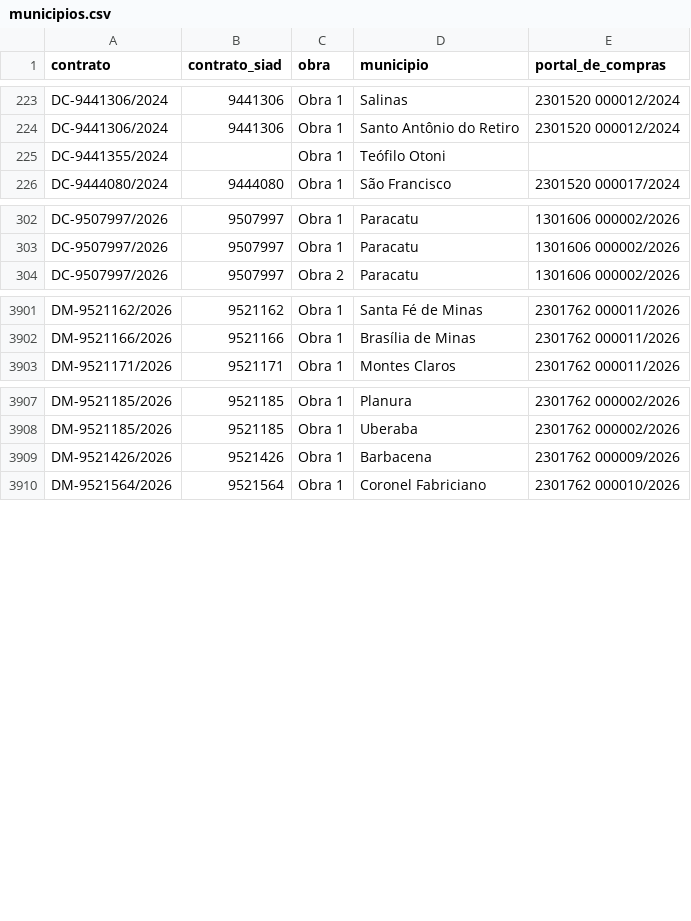
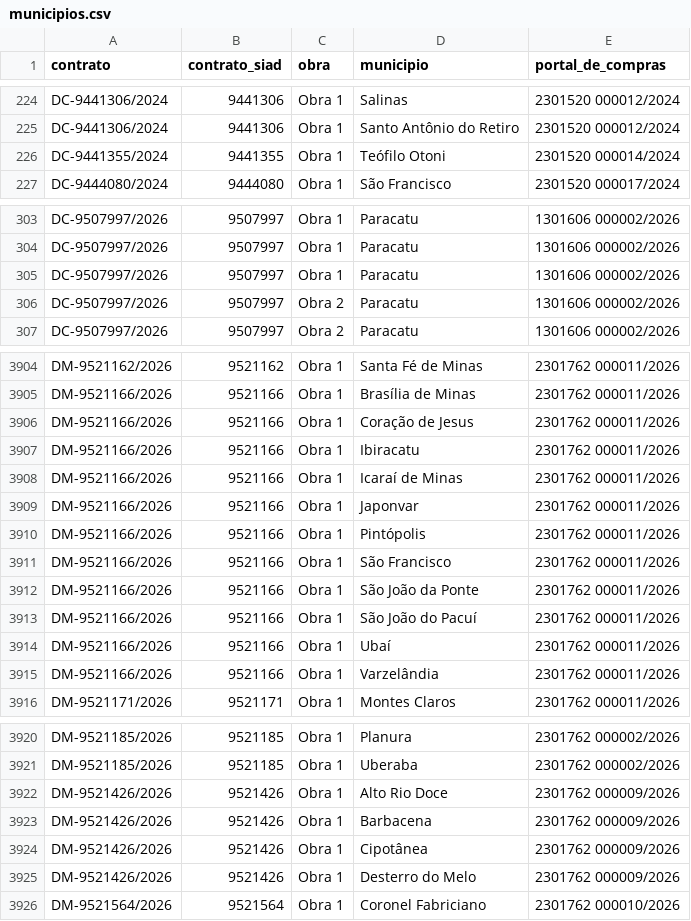
Before and after one commit to transparencia-mg/portal_obras, a CSV file: dataset/data/municipios.csv, drawn as a sheet; only a part is shown, gaps mark what is left out; the diff covers the shown part only.

```diff
--- a/dataset/data/municipios.csv
+++ b/dataset/data/municipios.csv
@@ -224,3 +225,3 @@ DC-9441306/2024;9441306;Obra 1;Salinas;2301520 000012/2024
 DC-9441306/2024;9441306;Obra 1;Santo Antônio do Retiro;2301520 000012/2024
-DC-9441355/2024 ;;Obra 1;Teófilo Otoni;
+DC-9441355/2024;9441355;Obra 1;Teófilo Otoni;2301520 000014/2024
 DC-9444080/2024;9444080;Obra 1;São Francisco;2301520 000017/2024
@@ -303,2 +304,4 @@ DC-9507997/2026;9507997;Obra 1;Paracatu;1301606 000002/2026
 DC-9507997/2026;9507997;Obra 1;Paracatu;1301606 000002/2026
+DC-9507997/2026;9507997;Obra 1;Paracatu;1301606 000002/2026
+DC-9507997/2026;9507997;Obra 2;Paracatu;1301606 000002/2026
 DC-9507997/2026;9507997;Obra 2;Paracatu;1301606 000002/2026
@@ -3902,2 +3905,12 @@ DM-9521162/2026;9521162;Obra 1;Santa Fé de Minas;2301762 000011/2026
 DM-9521166/2026;9521166;Obra 1;Brasília de Minas;2301762 000011/2026
+DM-9521166/2026;9521166;Obra 1;Coração de Jesus;2301762 000011/2026
+DM-9521166/2026;9521166;Obra 1;Ibiracatu;2301762 000011/2026
+DM-9521166/2026;9521166;Obra 1;Icaraí de Minas;2301762 000011/2026
+DM-9521166/2026;9521166;Obra 1;Japonvar;2301762 000011/2026
+DM-9521166/2026;9521166;Obra 1;Pintópolis;2301762 000011/2026
+DM-9521166/2026;9521166;Obra 1;São Francisco;2301762 000011/2026
+DM-9521166/2026;9521166;Obra 1;São João da Ponte;2301762 000011/2026
+DM-9521166/2026;9521166;Obra 1;São João do Pacuí;2301762 000011/2026
+DM-9521166/2026;9521166;Obra 1;Ubaí;2301762 000011/2026
+DM-9521166/2026;9521166;Obra 1;Varzelândia;2301762 000011/2026
 DM-9521171/2026;9521171;Obra 1;Montes Claros;2301762 000011/2026
@@ -3908,3 +3921,6 @@ DM-9521185/2026;9521185;Obra 1;Planura;2301762 000002/2026
 DM-9521185/2026;9521185;Obra 1;Uberaba;2301762 000002/2026
+DM-9521426/2026;9521426;Obra 1;Alto Rio Doce;2301762 000009/2026
 DM-9521426/2026;9521426;Obra 1;Barbacena;2301762 000009/2026
+DM-9521426/2026;9521426;Obra 1;Cipotânea;2301762 000009/2026
+DM-9521426/2026;9521426;Obra 1;Desterro do Melo;2301762 000009/2026
 DM-9521564/2026;9521564;Obra 1;Coronel Fabriciano;2301762 000010/2026
```
Also changed, not shown: 3 added rows and 31 edited cells elsewhere in this file, dataset/data/contratos.csv, dataset/data/coordenadas.csv, 4 other files.
